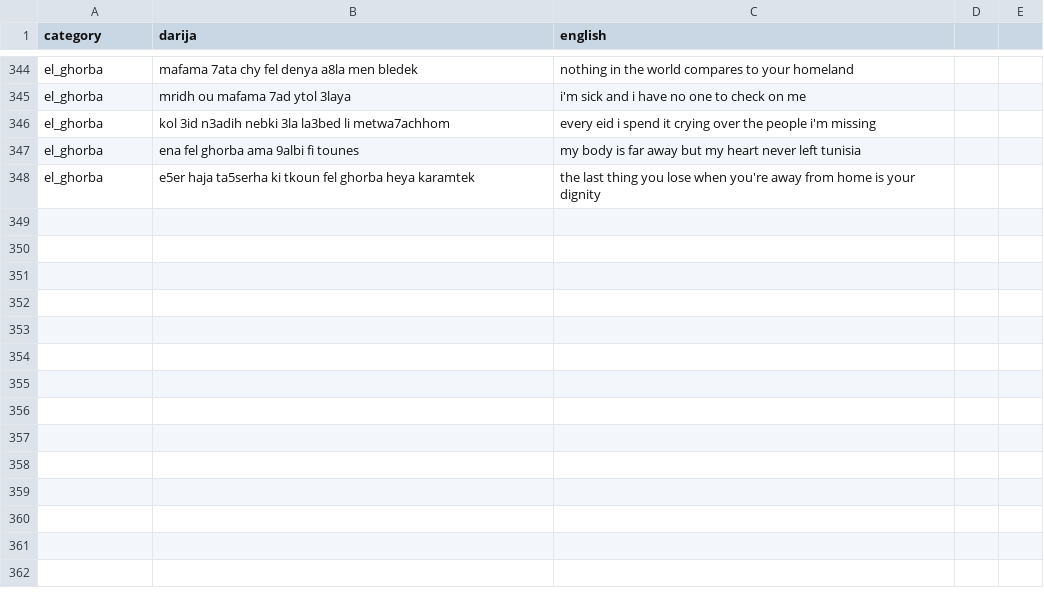
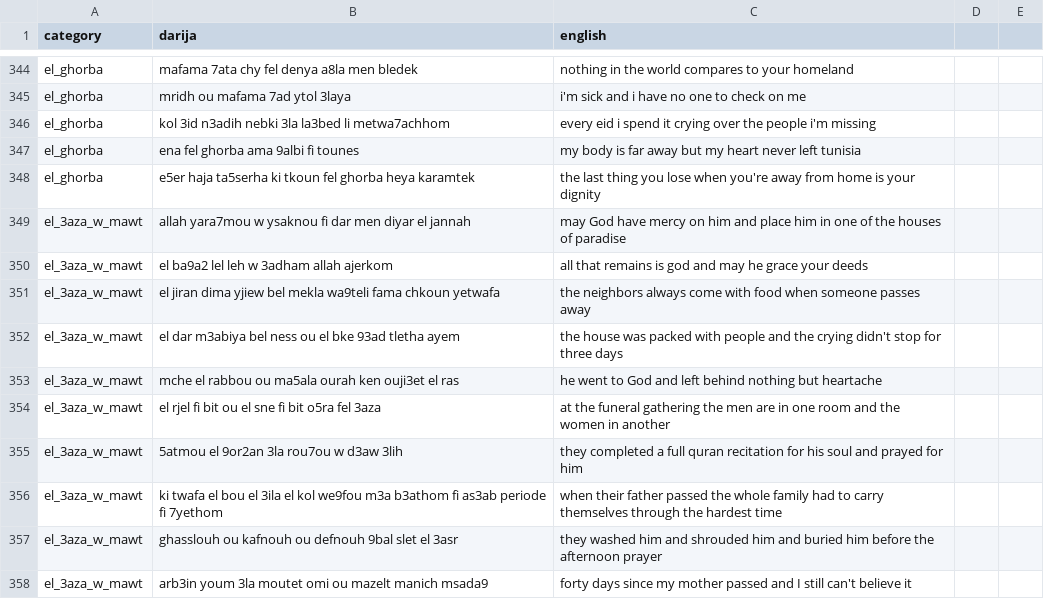
Before and after one commit to Dhiadev-tn/darija-translator, a CSV file: data/raw/tunisian_dataset.csv, drawn as a sheet; only a part is shown, gaps mark what is left out; the diff names each change by its address in the sheet, - before the commit and + after, or states it on an @@ line.

Commit message:
death and funeral gathering category added

```diff
--- a/data/raw/tunisian_dataset.csv
+++ b/data/raw/tunisian_dataset.csv
+row 349: el_3aza_w_mawt | allah yara7mou w ysaknou fi dar men diyar el jannah | may God have mercy on him and place him in one of the houses of paradise
+row 350: el_3aza_w_mawt | el ba9a2 lel leh w 3adham allah ajerkom | all that remains is god and may he grace your deeds
+row 351: el_3aza_w_mawt | el jiran dima yjiew bel mekla wa9teli fama chkoun yetwafa | the neighbors always come with food when someone passes away
+row 352: el_3aza_w_mawt | el dar m3abiya bel ness ou el bke 93ad tletha ayem | the house was packed with people and the crying didn't stop for three days
+row 353: el_3aza_w_mawt | mche el rabbou ou ma5ala ourah ken ouji3et el ras | he went to God and left behind nothing but heartache
+row 354: el_3aza_w_mawt | el rjel fi bit ou el sne fi bit o5ra fel 3aza | at the funeral gathering the men are in one room and the women in another
+row 355: el_3aza_w_mawt | 5atmou el 9or2an 3la rou7ou w d3aw 3lih | they completed a full quran recitation for his soul and prayed for him
+row 356: el_3aza_w_mawt | ki twafa el bou el 3ila el kol we9fou m3a b3athom fi as3ab periode fi 7yethom | when their father passed the whole family had to carry themselves through the hardest time
+row 357: el_3aza_w_mawt | ghasslouh ou kafnouh ou defnouh 9bal slet el 3asr | they washed him and shrouded him and buried him before the afternoon prayer
+row 358: el_3aza_w_mawt | arb3in youm 3la moutet omi ou mazelt manich msada9 | forty days since my mother passed and I still can't believe it
```
